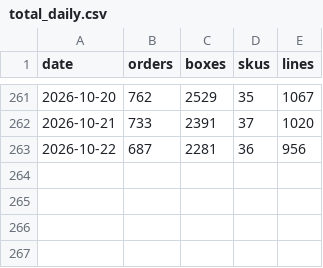
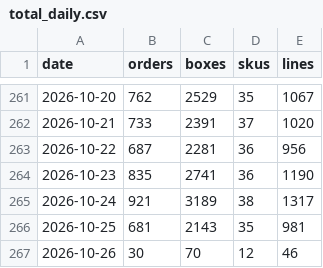
Before and after one commit to lkf99556/dm-orders-dashboard, a CSV file: data/total_daily.csv, drawn as a sheet; only a part is shown, gaps mark what is left out; the diff names each change by its address in the sheet, - before the commit and + after, or states it on an @@ line.

```diff
--- a/data/total_daily.csv
+++ b/data/total_daily.csv
+row 264: 2026-10-23 | 835 | 2741 | 36 | 1190
+row 265: 2026-10-24 | 921 | 3189 | 38 | 1317
+row 266: 2026-10-25 | 681 | 2143 | 35 | 981
+row 267: 2026-10-26 | 30 | 70 | 12 | 46
```
Also changed, not shown: data/team_daily.csv, 4 other files.
